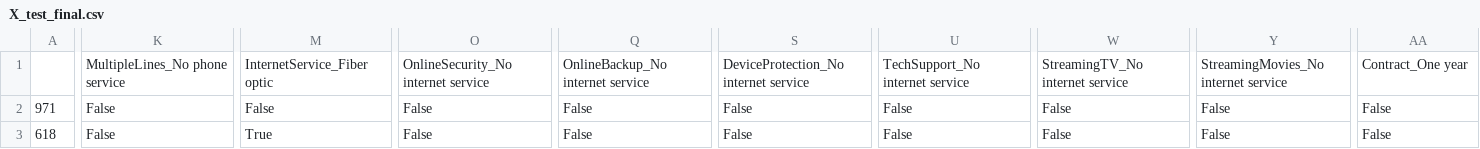
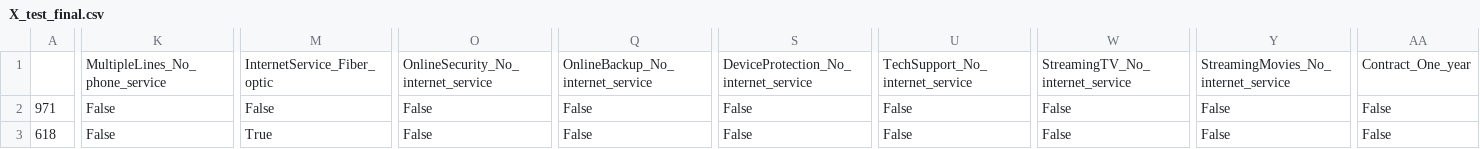
Before and after one commit to amschiltz/springboard_projects, a CSV file: Capstone_2/data/processed/X_test_final.csv, drawn as a sheet; only a part is shown, gaps mark what is left out; the diff covers the shown part only; the diff names each change by its address in the sheet, - before the commit and + after, or states it on an @@ line.

```diff
--- a/Capstone_2/data/processed/X_test_final.csv
+++ b/Capstone_2/data/processed/X_test_final.csv
-K1: MultipleLines_No phone service
+K1: MultipleLines_No_phone_service
-M1: InternetService_Fiber optic
+M1: InternetService_Fiber_optic
-O1: OnlineSecurity_No internet service
+O1: OnlineSecurity_No_internet_service
-Q1: OnlineBackup_No internet service
+Q1: OnlineBackup_No_internet_service
-S1: DeviceProtection_No internet service
+S1: DeviceProtection_No_internet_service
-U1: TechSupport_No internet service
+U1: TechSupport_No_internet_service
-W1: StreamingTV_No internet service
+W1: StreamingTV_No_internet_service
-Y1: StreamingMovies_No internet service
+Y1: StreamingMovies_No_internet_service
-AA1: Contract_One year
+AA1: Contract_One_year
```
Also changed, not shown: 4 edited cells elsewhere in this file, Capstone_2/data/processed/pruned_features_internet_service.csv, 3 other files.
